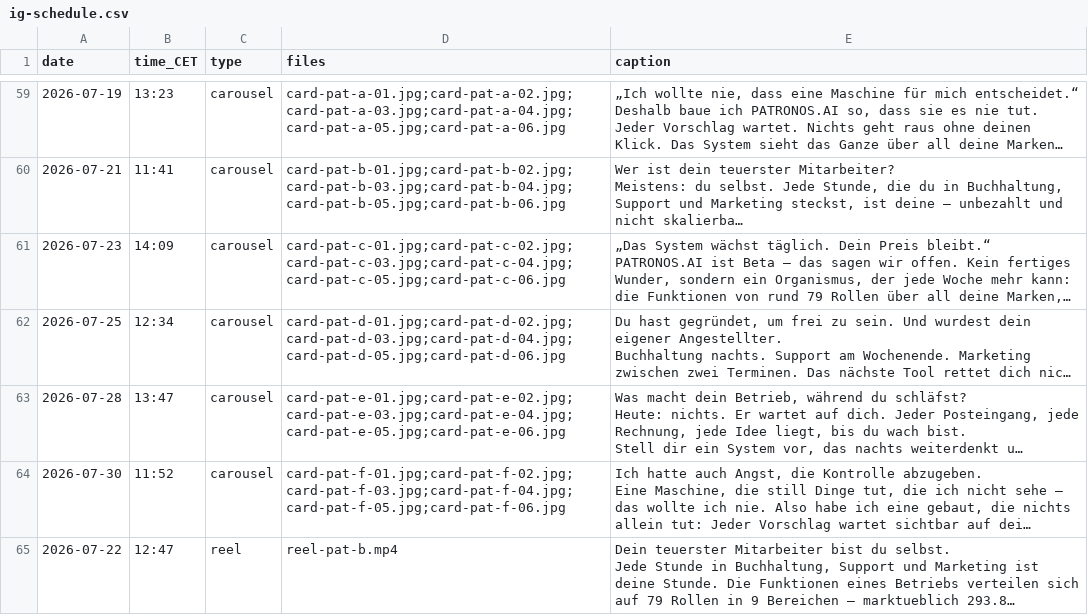
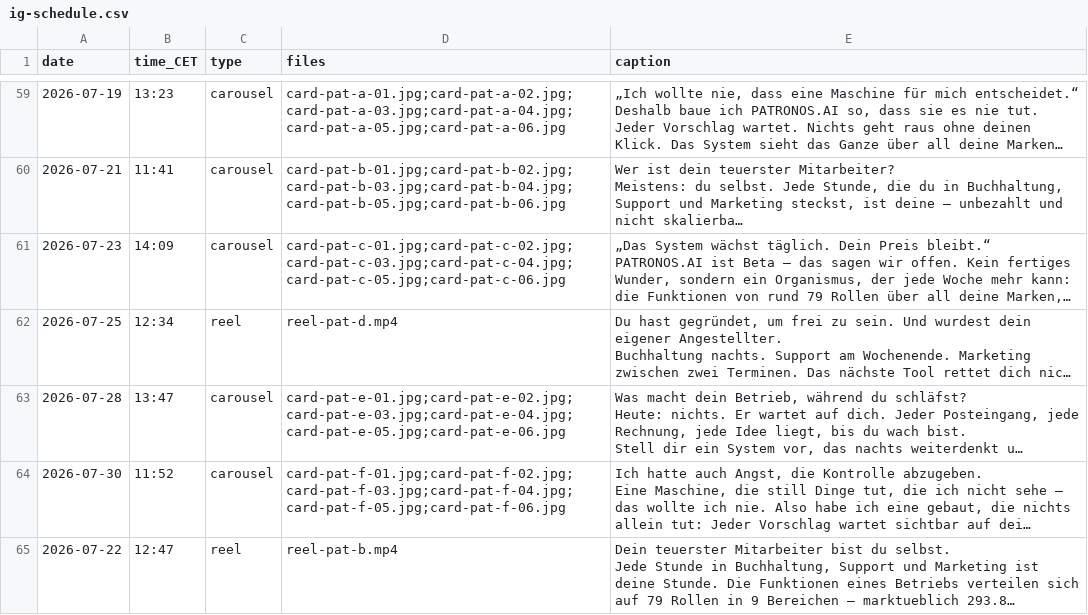
Before and after one commit to mathiasgottwald/gottwald-ig-cards, a CSV file: ig-schedule.csv, drawn as a sheet; only a part is shown, gaps mark what is left out; long unchanged cells end in …; the diff names each change by its address in the sheet, - before the commit and + after, or states it on an @@ line.

Commit message:
reel: Deck D als Reel (25.07 12:34) statt Karussell — Discovery-Hebel nach Reach-Kollaps 23.07

```diff
--- a/ig-schedule.csv
+++ b/ig-schedule.csv
-C62 (type): carousel
+C62 (type): reel
-D62 (files): card-pat-d-01.jpg;card-pat-d-02.jpg;card-pat-d-03.jpg;card-pat-d-04.jpg;card-pat-d-05.jpg;card-pat-d-06.jpg
+D62 (files): reel-pat-d.mp4
```
Also changed, not shown: 1 other file.
